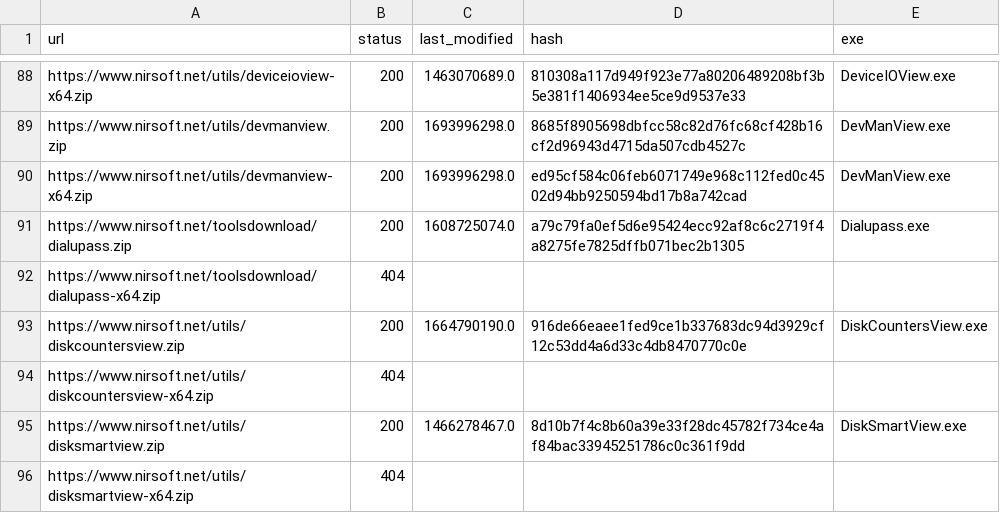
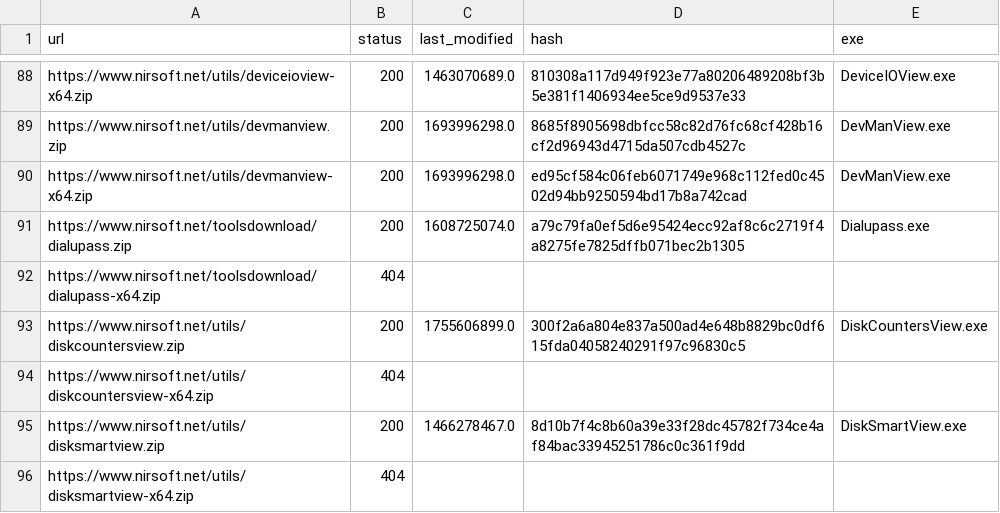
Before and after one commit to ScoopInstaller/Nirsoft, a CSV file: cache/urls.csv, drawn as a sheet; only a part is shown, gaps mark what is left out.

```diff
--- a/cache/urls.csv
+++ b/cache/urls.csv
@@ -92,3 +92,3 @@ https://www.nirsoft.net/toolsdownload/dialupass.zip,200,1608725074.0,a79c79fa0ef
 https://www.nirsoft.net/toolsdownload/dialupass-x64.zip,404,,,
-https://www.nirsoft.net/utils/diskcountersview.zip,200,1664790190.0,916de66eaee1fed9ce1b337683dc94d3929cf12c53dd4a6d33c4db8470770c0e,DiskCountersView.exe
+https://www.nirsoft.net/utils/diskcountersview.zip,200,1755606899.0,300f2a6a804e837a500ad4e648b8829bc0df615fda04058240291f97c96830c5,DiskCountersView.exe
 https://www.nirsoft.net/utils/diskcountersview-x64.zip,404,,,
```
